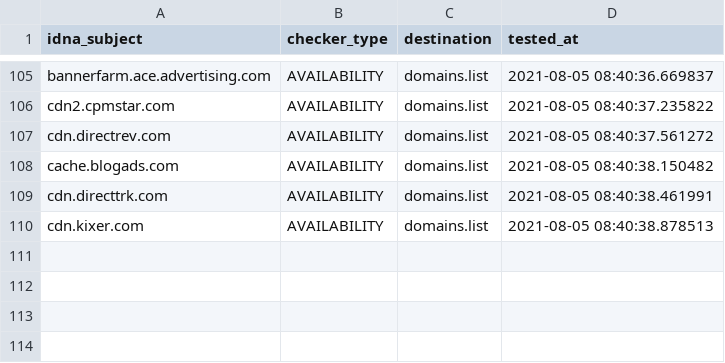
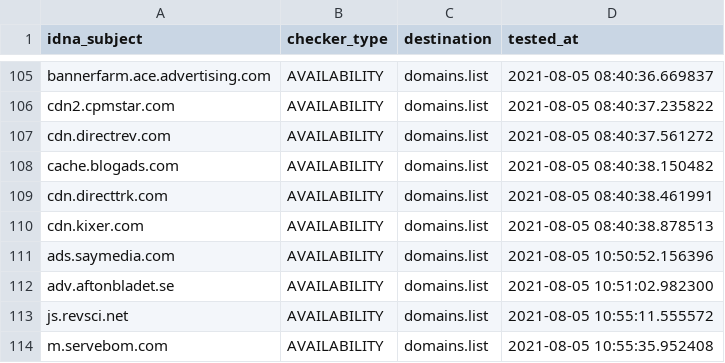
Before and after one commit to Ultimate-Hosts-Blacklist/MinimalHostsBlocker, a CSV file: .pyfunceble/inactive.csv, drawn as a sheet; only a part is shown, gaps mark what is left out; the diff names each change by its address in the sheet, - before the commit and + after, or states it on an @@ line.

```diff
--- a/.pyfunceble/inactive.csv
+++ b/.pyfunceble/inactive.csv
+row 111: ads.saymedia.com | AVAILABILITY | domains.list | 2021-08-05 10:50:52.156396
+row 112: adv.aftonbladet.se | AVAILABILITY | domains.list | 2021-08-05 10:51:02.982300
+row 113: js.revsci.net | AVAILABILITY | domains.list | 2021-08-05 10:55:11.555572
+row 114: m.servebom.com | AVAILABILITY | domains.list | 2021-08-05 10:55:35.952408
```
Also changed, not shown: 16 other files.
